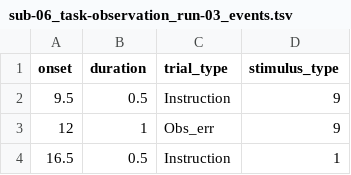
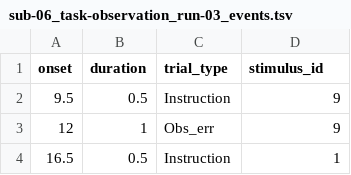
Before and after one commit to OpenNeuroDatasets-JSONLD/ds006550, a TSV file: sub-06/beh/sub-06_task-observation_run-03_events.tsv, drawn as a sheet; only a part is shown.

Commit message:
[OpenNeuro] Recorded changes

```diff
--- a/sub-06/beh/sub-06_task-observation_run-03_events.tsv
+++ b/sub-06/beh/sub-06_task-observation_run-03_events.tsv
@@ -1,2 +1,2 @@
-onset	duration	trial_type	stimulus_type
+onset	duration	trial_type	stimulus_id
 9.5	0.5	Instruction	9
```
